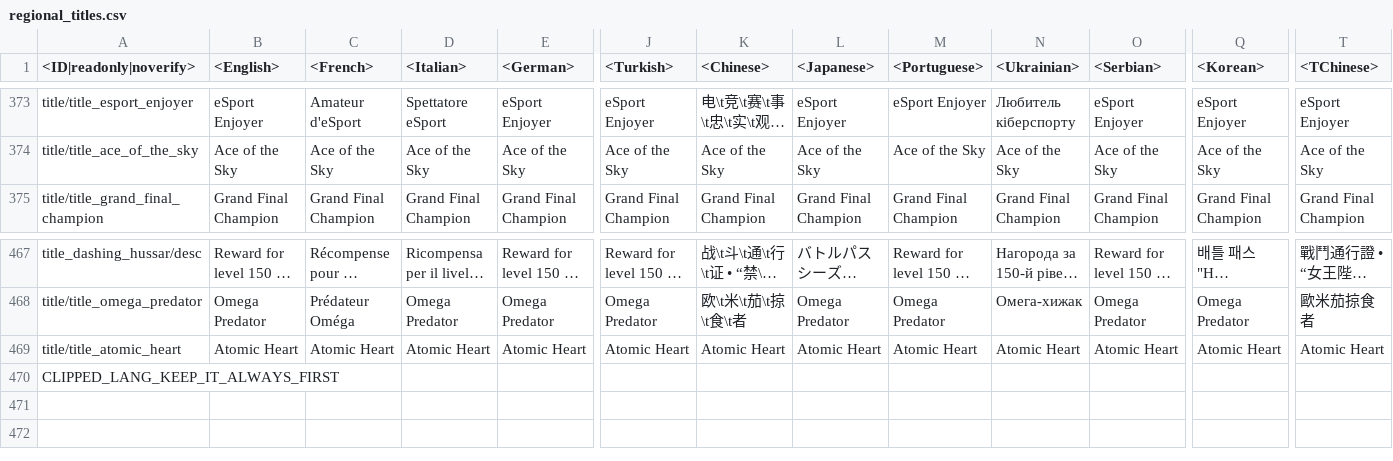
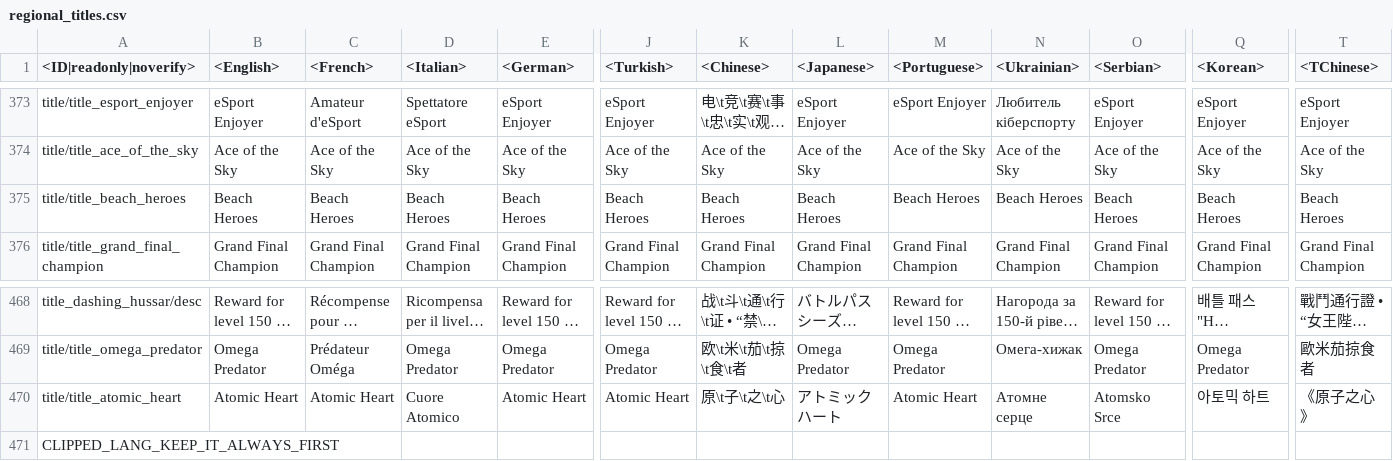
Before and after one commit to Heboon123/WTDM, a CSV file: regional.vromfs.bin_u/lang/regional_titles.csv, drawn as a sheet; only a part is shown, gaps mark what is left out; long unchanged cells end in …; addresses are those after the commit; rows hold the shown columns only; the diff names each change by its address in the sheet, - before the commit and + after, or states it on an @@ line.

```diff
--- a/regional.vromfs.bin_u/lang/regional_titles.csv
+++ b/regional.vromfs.bin_u/lang/regional_titles.csv
+row 375: title/title_beach_heroes | Beach Heroes | Beach Heroes | Beach Heroes | Beach Heroes | Beach Heroes | Beach Heroes | Beach Heroes | Beach Heroes | Beach Heroes | Beach Heroes | Beach Heroes | Beach Heroes
-D470 (<Italian>): Atomic Heart
+D470 (<Italian>): Cuore Atomico
-K470 (<Chinese>): Atomic Heart
+K470 (<Chinese>): 原\t子\t之\t心
-L470 (<Japanese>): Atomic Heart
+L470 (<Japanese>): アトミックハート
-N470 (<Ukrainian>): Atomic Heart
+N470 (<Ukrainian>): Атомне серце
-O470 (<Serbian>): Atomic Heart
+O470 (<Serbian>): Atomsko Srce
-Q470 (<Korean>): Atomic Heart
+Q470 (<Korean>): 아토믹 하트
-T470 (<TChinese>): Atomic Heart
+T470 (<TChinese>): 《原子之心》
```
Also changed, not shown: 28 other files.
